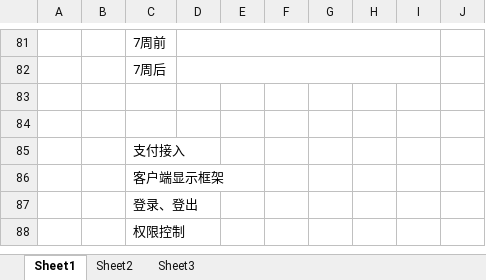
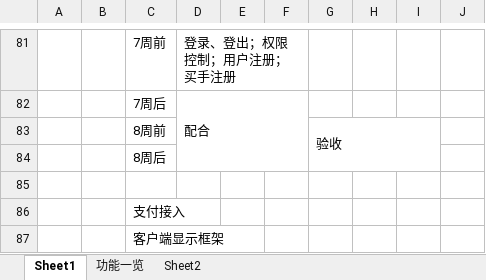
Before and after one commit to ByronWang/bag-old, an Excel workbook: docs/协商.xlsx, sheet Sheet1, drawn as a sheet; only a part is shown, gaps mark what is left out; the shorter side is filled out with more unchanged rows; values as stored, in another font and other column widths than the file's, no borders; charts and pictures not drawn; removed rows and columns are numbered as before the commit, all else as after; the diff covers the shown part only; the diff names each change by its address in the sheet, - before the commit and + after, or states it on an @@ line.

```diff
--- a/docs/协商.xlsx (sheet Sheet1)
+++ b/docs/协商.xlsx (sheet Sheet1)
-sheet tab: Sheet3
+sheet tab: 功能一览
@@ sheet tab order changed: Sheet1 | 功能一览 | Sheet2 @@
-D81: (empty)
+D81: 登录、登出；权限控制；用户注册；买手注册
-D81:I81 merged
+D81:F81 merged
+row 82:  |  | 7周后 | 配合
+row 83:  |  | 8周前 |  |  |  | 验收
-C84: 7周后
+C84: 8周后
-D82:I82 merged
-row 83: (empty)
```
Also changed, not shown: 7 added rows, 7 removed rows, 7 edited cells and merged cells elsewhere in this sheet, sheet 功能一览.
